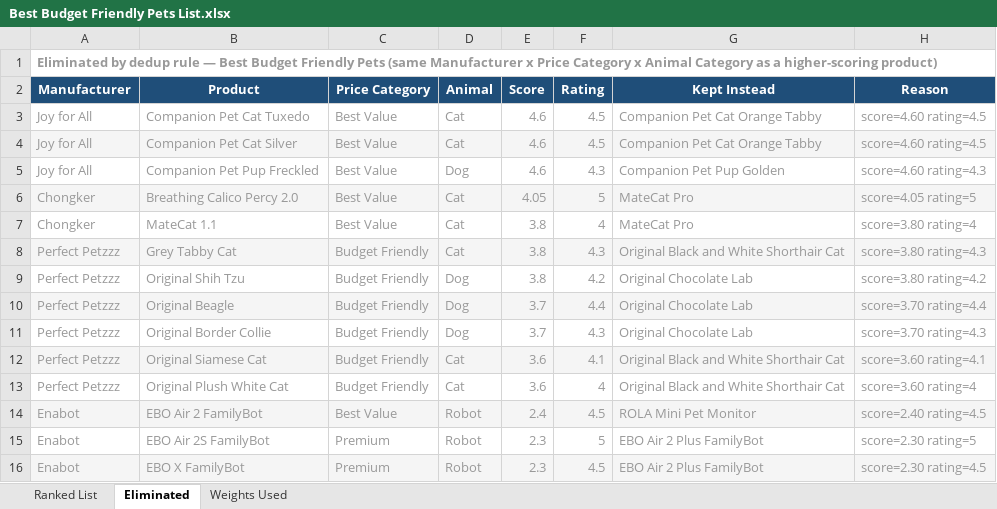
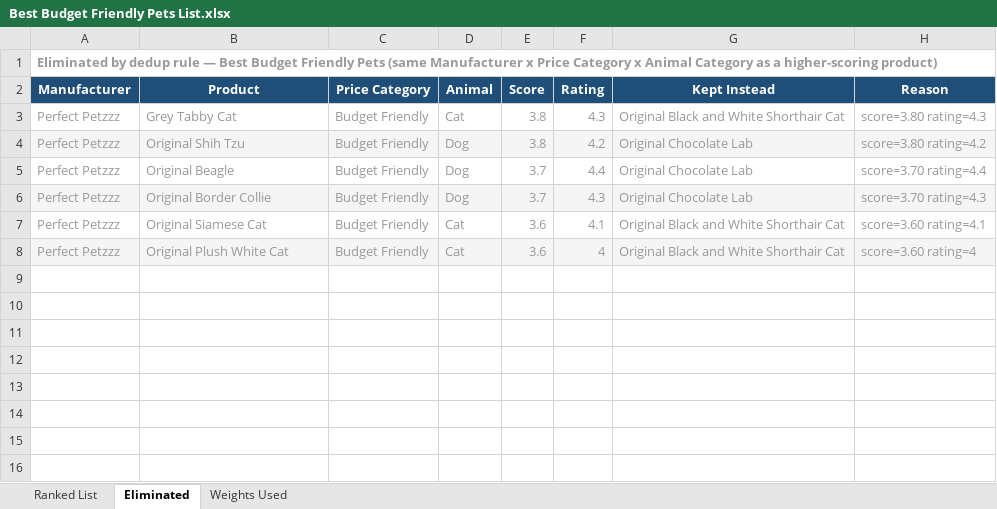
Before and after one commit to timsthomasson-cpu/Interactive-Pet-Marketplace, an Excel workbook: Documentation/Best For Lists/Best Budget Friendly Pets List.xlsx, sheet Eliminated, drawn as a sheet; values as stored, in another font and other column widths than the file's, no borders; removed rows and columns are numbered as before the commit, all else as after; the diff names each change by its address in the sheet, - before the commit and + after, or states it on an @@ line.

Commit message:
Warm golden redesign, product images, layout cleanup

```diff
--- a/Documentation/Best For Lists/Best Budget Friendly Pets List.xlsx (sheet Eliminated)
+++ b/Documentation/Best For Lists/Best Budget Friendly Pets List.xlsx (sheet Eliminated)
-row 3: Joy for All | Companion Pet Cat Tuxedo | Best Value | Cat | 4.6 | 4.5 | Companion Pet Cat Orange Tabby | score=4.60 rating=4.5
-row 4: Joy for All | Companion Pet Cat Silver | Best Value | Cat | 4.6 | 4.5 | Companion Pet Cat Orange Tabby | score=4.60 rating=4.5
-row 5: Joy for All | Companion Pet Pup Freckled | Best Value | Dog | 4.6 | 4.3 | Companion Pet Pup Golden | score=4.60 rating=4.3
-row 6: Chongker | Breathing Calico Percy 2.0 | Best Value | Cat | 4.05 | 5 | MateCat Pro | score=4.05 rating=5
-row 7: Chongker | MateCat 1.1 | Best Value | Cat | 3.8 | 4 | MateCat Pro | score=3.80 rating=4
-A3:H3 fill: #F5F5F5
+A3:H3 fill: none
-A4:H4 fill: none
+A4:H4 fill: #F5F5F5
-A5:H5 fill: #F5F5F5
+A5:H5 fill: none
-A6:H6 fill: none
+A6:H6 fill: #F5F5F5
-A7:H7 fill: #F5F5F5
+A7:H7 fill: none
-A8:H8 fill: none
+A8:H8 fill: #F5F5F5
-row 14: Enabot | EBO Air 2 FamilyBot | Best Value | Robot | 2.4 | 4.5 | ROLA Mini Pet Monitor | score=2.40 rating=4.5
-row 15: Enabot | EBO Air 2S FamilyBot | Premium | Robot | 2.3 | 5 | EBO Air 2 Plus FamilyBot | score=2.30 rating=5
-row 16: Enabot | EBO X FamilyBot | Premium | Robot | 2.3 | 4.5 | EBO Air 2 Plus FamilyBot | score=2.30 rating=4.5
```
Also changed, not shown: sheet Ranked List, sheet Weights Used, Documentation/Best For Lists/Best for Former Cat Owners List.xlsx, Documentation/Best For Lists/Best for Seniors Living Alone List.xlsx, 4 other files.
